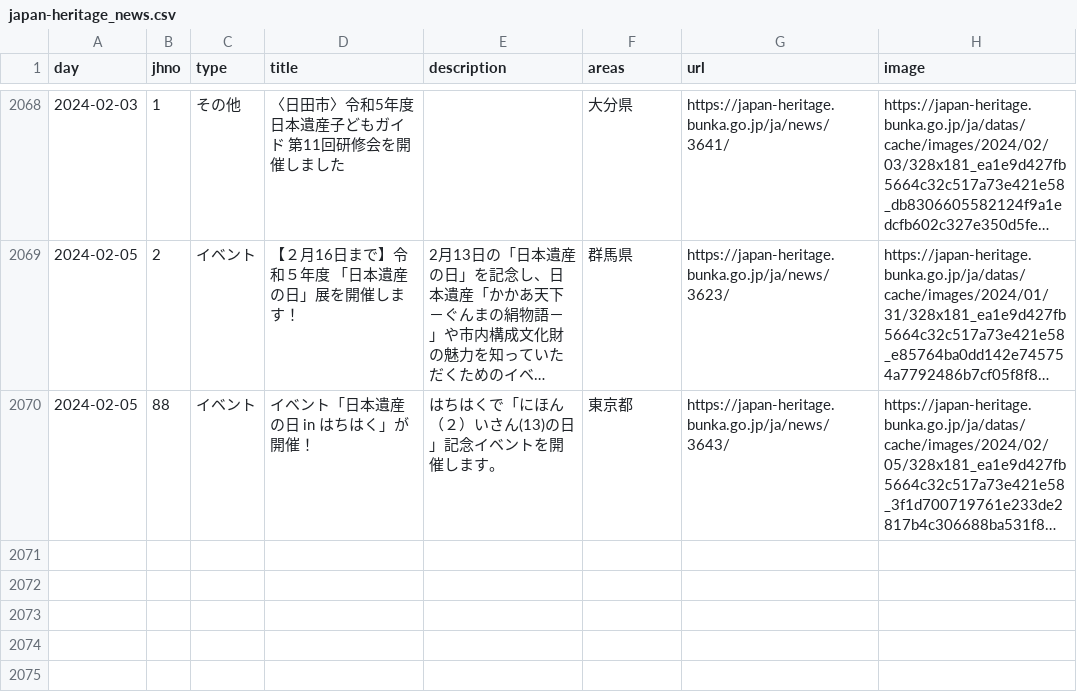
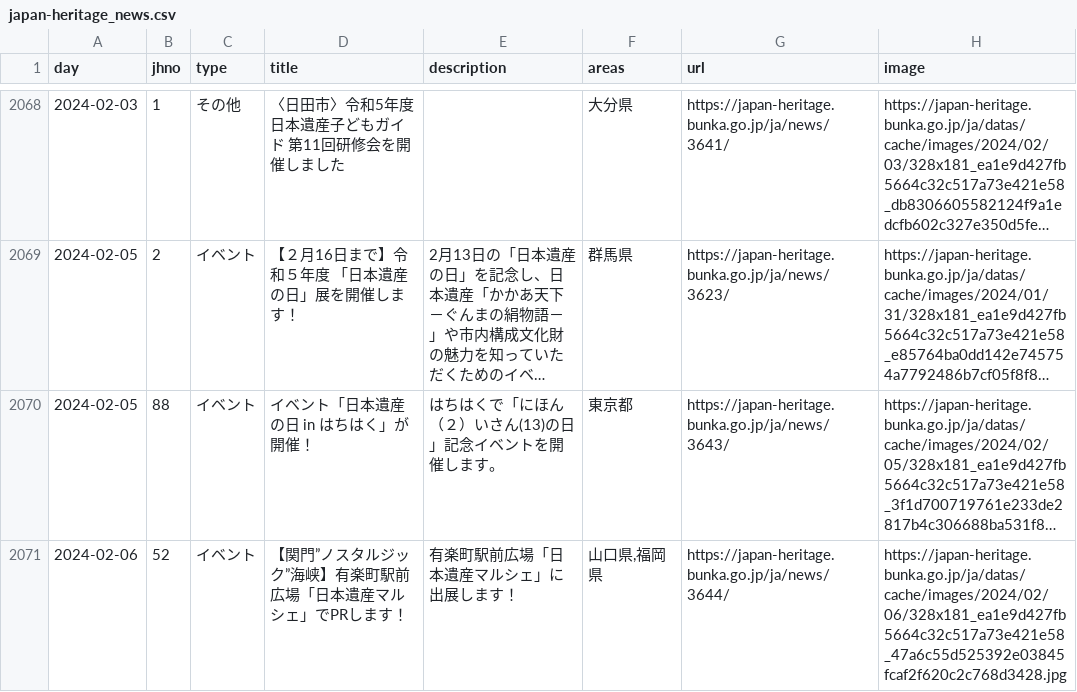
Before and after one commit to code4fukui/japan-heritage, a CSV file: japan-heritage_news.csv, drawn as a sheet; only a part is shown, gaps mark what is left out; long unchanged cells end in …; the diff names each change by its address in the sheet, - before the commit and + after, or states it on an @@ line.

Commit message:
update data

```diff
--- a/japan-heritage_news.csv
+++ b/japan-heritage_news.csv
+row 2071: 2024-02-06 | 52 | イベント | 【関門”ノスタルジック”海峡】有楽町駅前広場「日本遺産マルシェ」でPRします！ | 有楽町駅前広場「日本遺産マルシェ」に出展します！ | 山口県,福岡県 | https://japan-heritage.bunka.go.jp/ja/news/3644/ | https://japan-heritage.bunka.go.jp/ja/datas/cache/images/2024/02/06/328x181_ea1e9d427fb5664c32c517a73e421e58_47a6c55d525392e03845fcaf2f620c2c768d3428.jpg
```
Also changed, not shown: 2 other files.
